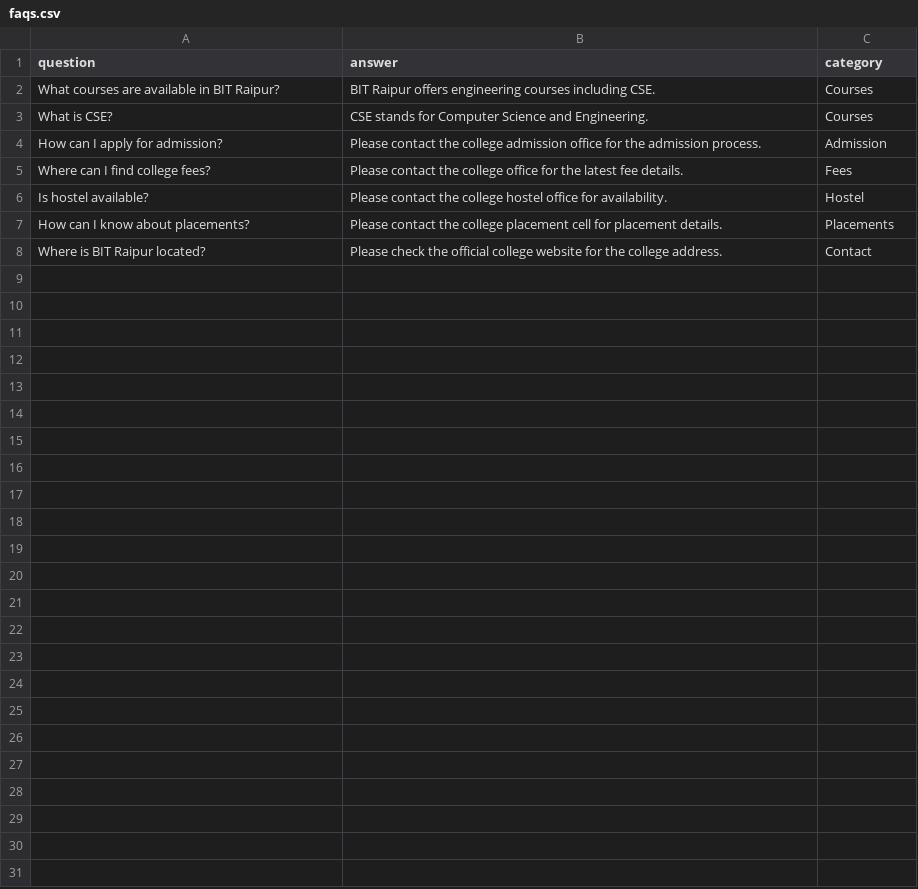
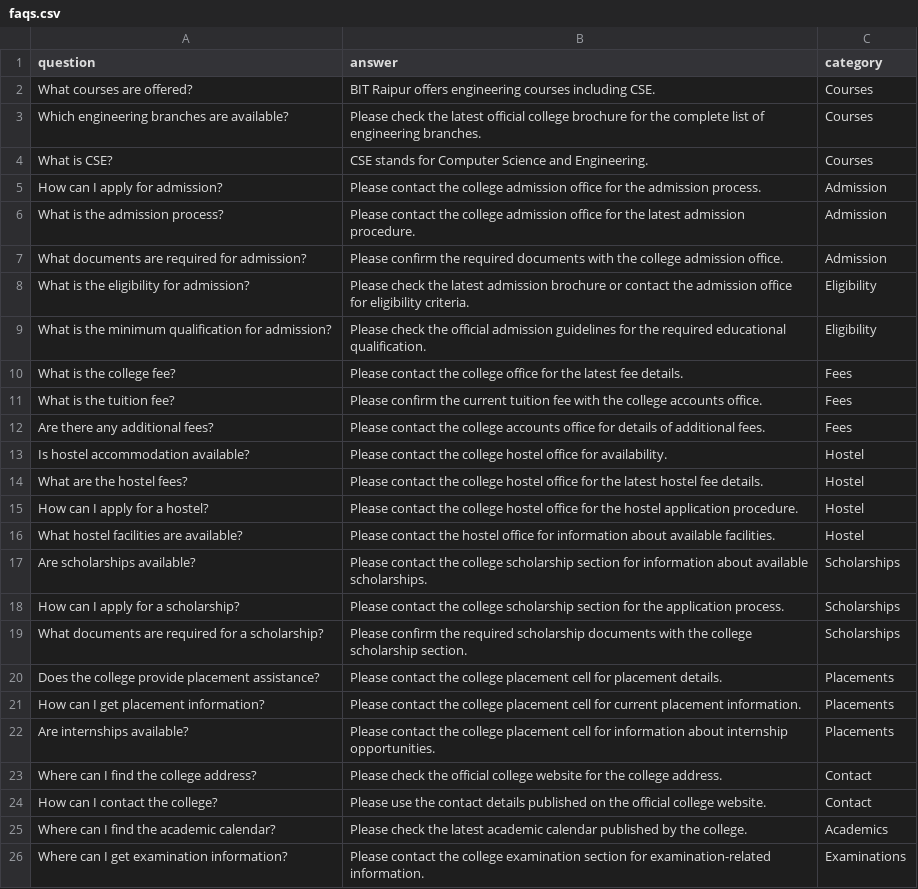
Before and after one commit to Arpittripathi456/collage-enquiry-chatbot, a CSV file: college-enquiry-chatbot/faqs.csv, drawn as a sheet.

Commit message:
Update FAQs with additional questions and answers
Added new FAQs regarding admission, fees, hostel, scholarships, placements, and contact information.

```diff
--- a/college-enquiry-chatbot/faqs.csv
+++ b/college-enquiry-chatbot/faqs.csv
@@ -1,8 +1,26 @@
 question,answer,category
-"What courses are available in BIT Raipur?","BIT Raipur offers engineering courses including CSE.","Courses"
+"What courses are offered?","BIT Raipur offers engineering courses including CSE.","Courses"
+"Which engineering branches are available?","Please check the latest official college brochure for the complete list of engineering branches.","Courses"
 "What is CSE?","CSE stands for Computer Science and Engineering.","Courses"
 "How can I apply for admission?","Please contact the college admission office for the admission process.","Admission"
-"Where can I find college fees?","Please contact the college office for the latest fee details.","Fees"
-"Is hostel available?","Please contact the college hostel office for availability.","Hostel"
-"How can I know about placements?","Please contact the college placement cell for placement details.","Placements"
-"Where is BIT Raipur located?","Please check the official college website for the college address.","Contact"
+"What is the admission process?","Please contact the college admission office for the latest admission procedure.","Admission"
+"What documents are required for admission?","Please confirm the required documents with the college admission office.","Admission"
+"What is the eligibility for admission?","Please check the latest admission brochure or contact the admission office for eligibility criteria.","Eligibility"
+"What is the minimum qualification for admission?","Please check the official admission guidelines for the required educational qualification.","Eligibility"
+"What is the college fee?","Please contact the college office for the latest fee details.","Fees"
+"What is the tuition fee?","Please confirm the current tuition fee with the college accounts office.","Fees"
+"Are there any additional fees?","Please contact the college accounts office for details of additional fees.","Fees"
+"Is hostel accommodation available?","Please contact the college hostel office for availability.","Hostel"
+"What are the hostel fees?","Please contact the college hostel office for the latest hostel fee details.","Hostel"
+"How can I apply for a hostel?","Please contact the college hostel office for the hostel application procedure.","Hostel"
+"What hostel facilities are available?","Please contact the hostel office for information about available facilities.","Hostel"
+"Are scholarships available?","Please contact the college scholarship section for information about available scholarships.","Scholarships"
+"How can I apply for a scholarship?","Please contact the college scholarship section for the application process.","Scholarships"
+"What documents are required for a scholarship?","Please confirm the required scholarship documents with the college scholarship section.","Scholarships"
+"Does the college provide placement assistance?","Please contact the college placement cell for placement details.","Placements"
+"How can I get placement information?","Please contact the college placement cell for current placement information.","Placements"
+"Are internships available?","Please contact the college placement cell for information about internship opportunities.","Placements"
+"Where can I find the college address?","Please check the official college website for the college address.","Contact"
+"How can I contact the college?","Please use the contact details published on the official college website.","Contact"
+"Where can I find the academic calendar?","Please check the latest academic calendar published by the college.","Academics"
+"Where can I get examination information?","Please contact the college examination section for examination-related information.","Examinations"
```
